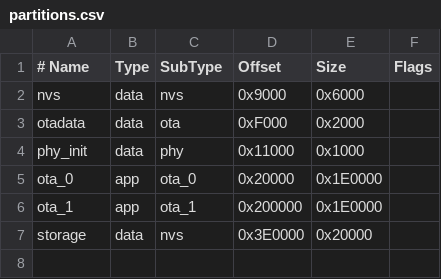
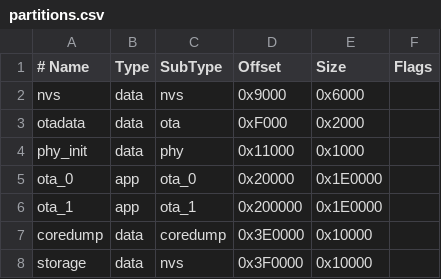
Before and after one commit to yasen-pavlov/aether-cec, a CSV file: firmware/partitions.csv, drawn as a sheet.

Commit message:
Firmware: early bus events buffered until MQTT connects; bus task owns the task WDT and suspends CEC during OTA uploads; reset_reason and flash core-dump summary in status
Live bus: OTA resets dropped from 3/5 to 1/5 (task_wdt gone; one panic remains, now capturable after the next USB partition-table flash).

```diff
--- a/firmware/partitions.csv
+++ b/firmware/partitions.csv
@@ -6,2 +6,3 @@ ota_0, app, ota_0, 0x20000, 0x1E0000,
 ota_1, app, ota_1, 0x200000, 0x1E0000,
-storage, data, nvs, 0x3E0000, 0x20000,
+coredump, data, coredump, 0x3E0000, 0x10000,
+storage, data, nvs, 0x3F0000, 0x10000,
```
Also changed, not shown: 18 other files.
